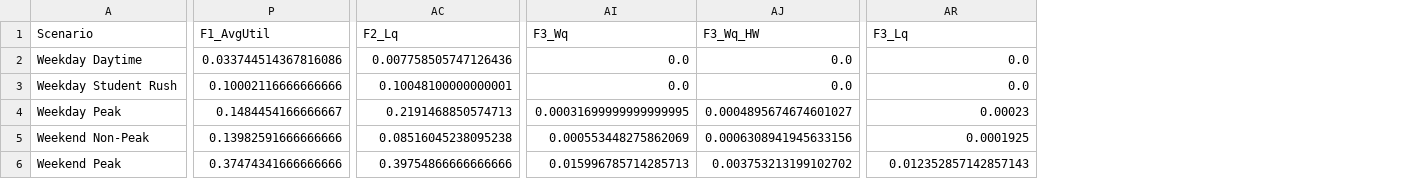
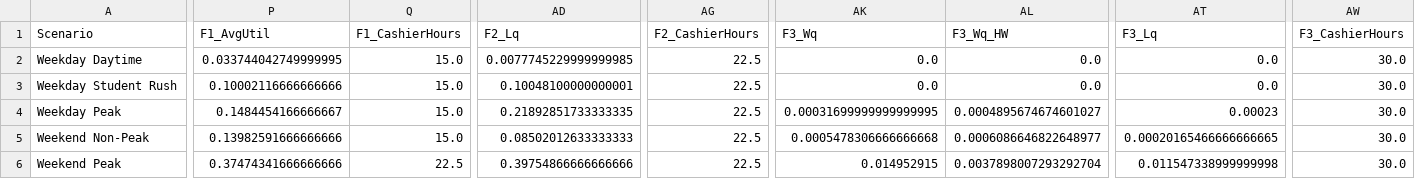
Before and after one commit to zen-code11/Queuing-Model-Simulation, a CSV file: results/checkout_comparison_results.csv, drawn as a sheet; only a part is shown, gaps mark what is left out; addresses are those after the commit; the diff covers the shown part only; the diff names each change by its address in the sheet, - before the commit and + after, or states it on an @@ line.

```diff
--- a/results/checkout_comparison_results.csv
+++ b/results/checkout_comparison_results.csv
+column Q (F1_CashierHours), rows 2-6: 15.0 | 15.0 | 15.0 | 15.0 | 22.5
+column AG (F2_CashierHours), rows 2-6: all 22.5
+column AW (F3_CashierHours), rows 2-6: all 30.0
-P2 (F1_AvgUtil): 0.033744514367816086
+P2 (F1_AvgUtil): 0.033744042749999995
-AD2 (F2_Lq): 0.007758505747126436
+AD2 (F2_Lq): 0.0077745229999999985
-AD4 (F2_Lq): 0.2191468850574713
+AD4 (F2_Lq): 0.21892851733333335
-AD5 (F2_Lq): 0.08516045238095238
+AD5 (F2_Lq): 0.08502012633333333
-AK5 (F3_Wq): 0.000553448275862069
+AK5 (F3_Wq): 0.0005478306666666668
-AL5 (F3_Wq_HW): 0.0006308941945633156
+AL5 (F3_Wq_HW): 0.0006086646822648977
-AT5 (F3_Lq): 0.0001925
+AT5 (F3_Lq): 0.00020165466666666665
-AK6 (F3_Wq): 0.015996785714285713
+AK6 (F3_Wq): 0.014952915
-AL6 (F3_Wq_HW): 0.003753213199102702
+AL6 (F3_Wq_HW): 0.0037898007293292704
-AT6 (F3_Lq): 0.012352857142857143
+AT6 (F3_Lq): 0.011547338999999998
```
Also changed, not shown: 2 edited cells elsewhere in this file, results/all_statistical_accumulators.csv, results/scenario_kpi_matrix.csv, 5 other files.
